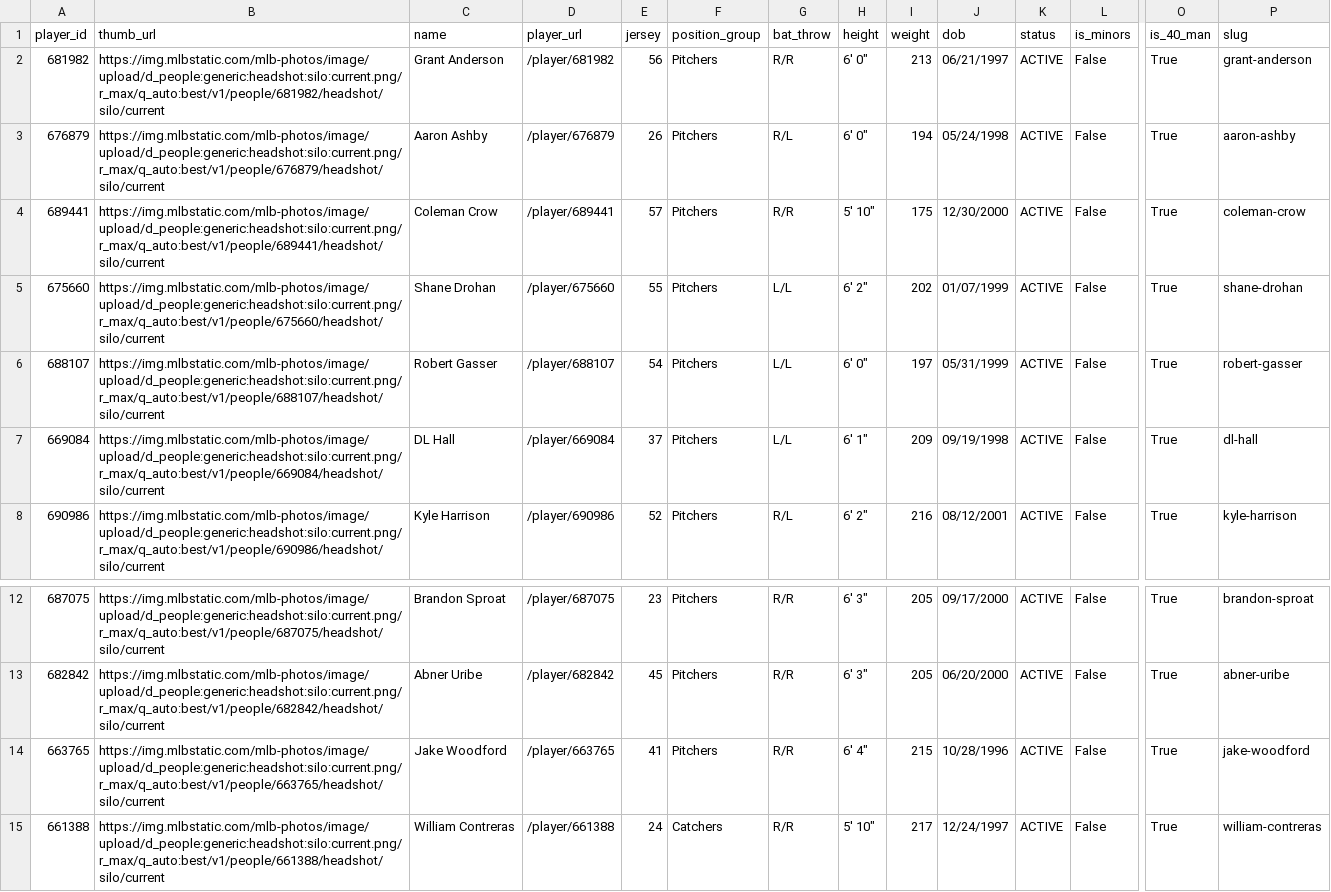
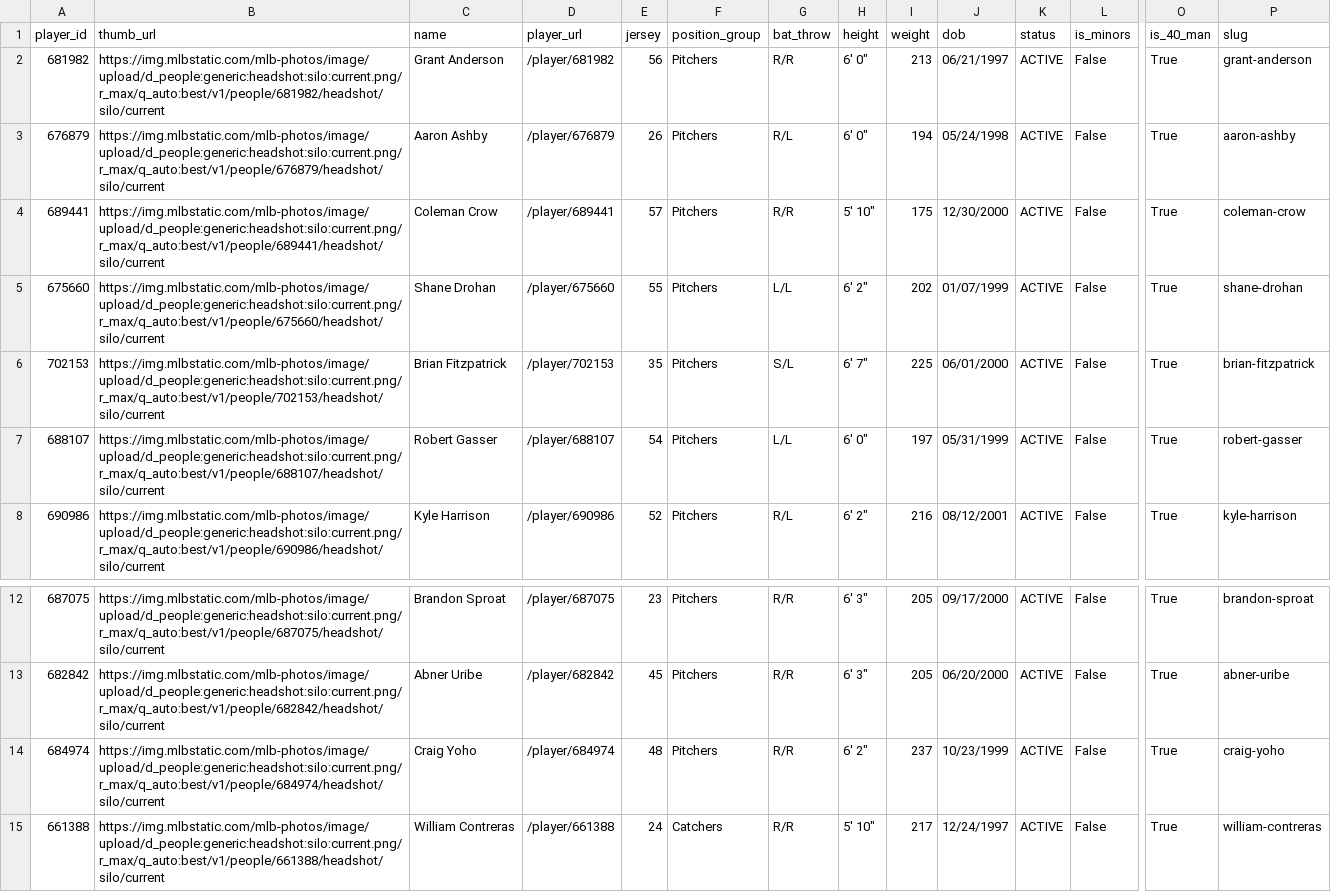
Before and after one commit to twallac10/mkebrewers-bot, a CSV file: data/roster/brewers_roster_current.csv, drawn as a sheet; only a part is shown, gaps mark what is left out; removed rows and columns are numbered as before the commit, all else as after; rows hold the shown columns only; the diff names each change by its address in the sheet, - before the commit and + after, or states it on an @@ line.

```diff
--- a/data/roster/brewers_roster_current.csv
+++ b/data/roster/brewers_roster_current.csv
+row 6: 702153 | https://img.mlbstatic.com/mlb-photos/image/upload/d_people:generic:headshot:silo:current.png/r_max/q_auto:best/v1/people/702153/headshot/silo/current | Brian Fitzpatrick | /player/702153 | 35 | Pitchers | S/L | 6' 7" | 225 | 06/01/2000 | ACTIVE | False | True | brian-fitzpatrick
-row 7: 669084 | https://img.mlbstatic.com/mlb-photos/image/upload/d_people:generic:headshot:silo:current.png/r_max/q_auto:best/v1/people/669084/headshot/silo/current | DL Hall | /player/669084 | 37 | Pitchers | L/L | 6' 1" | 209 | 09/19/1998 | ACTIVE | False | True | dl-hall
-A14 (player_id): 663765
+A14 (player_id): 684974
-B14 (thumb_url): https://img.mlbstatic.com/mlb-photos/image/upload/d_people:generic:headshot:silo:current.png/r_max/q_auto:best/v1/people/663765/headshot/silo/current
+B14 (thumb_url): https://img.mlbstatic.com/mlb-photos/image/upload/d_people:generic:headshot:silo:current.png/r_max/q_auto:best/v1/people/684974/headshot/silo/current
-C14 (name): Jake Woodford
+C14 (name): Craig Yoho
-D14 (player_url): /player/663765
+D14 (player_url): /player/684974
-E14 (jersey): 41
+E14 (jersey): 48
-H14 (height): 6' 4"
+H14 (height): 6' 2"
-I14 (weight): 215
+I14 (weight): 237
-J14 (dob): 10/28/1996
+J14 (dob): 10/23/1999
-P14 (slug): jake-woodford
+P14 (slug): craig-yoho
```
Also changed, not shown: data/roster/brewers_transactions_current.csv, data/standings/season_summary_latest.csv, 19 other files.
